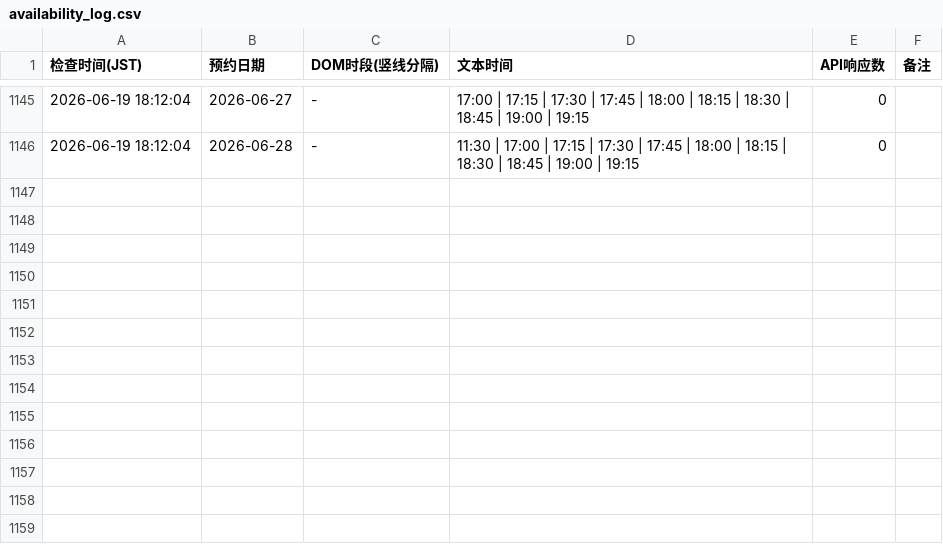
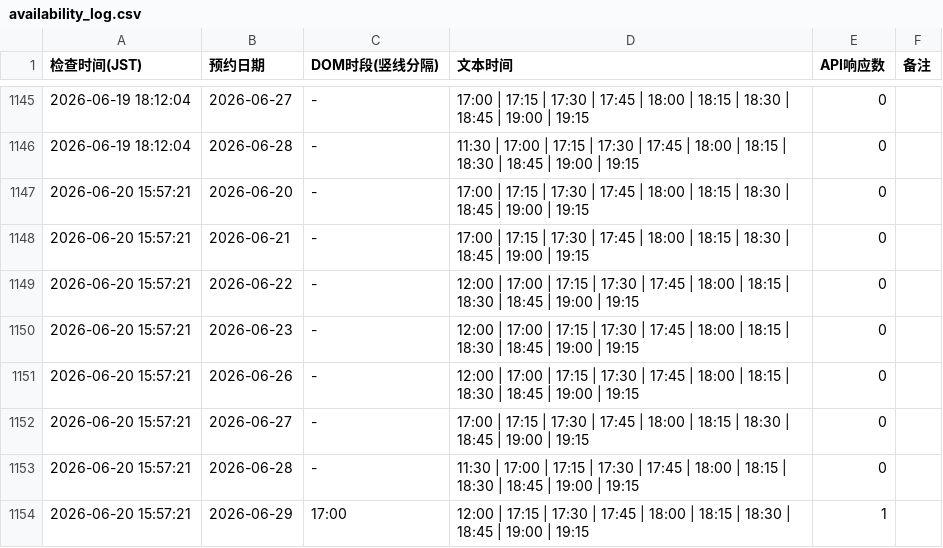
Before and after one commit to royyiyangliu/tablecheck-shimidu-monitor, a CSV file: availability_log.csv, drawn as a sheet; only a part is shown, gaps mark what is left out; the diff names each change by its address in the sheet, - before the commit and + after, or states it on an @@ line.

```diff
--- a/availability_log.csv
+++ b/availability_log.csv
+row 1147: 2026-06-20 15:57:21 | 2026-06-20 | - | 17:00 | 17:15 | 17:30 | 17:45 | 18:00 | 18:15 | 18:30 | 18:45 | 19:00 | 19:15 | 0
+row 1148: 2026-06-20 15:57:21 | 2026-06-21 | - | 17:00 | 17:15 | 17:30 | 17:45 | 18:00 | 18:15 | 18:30 | 18:45 | 19:00 | 19:15 | 0
+row 1149: 2026-06-20 15:57:21 | 2026-06-22 | - | 12:00 | 17:00 | 17:15 | 17:30 | 17:45 | 18:00 | 18:15 | 18:30 | 18:45 | 19:00 | 19:15 | 0
+row 1150: 2026-06-20 15:57:21 | 2026-06-23 | - | 12:00 | 17:00 | 17:15 | 17:30 | 17:45 | 18:00 | 18:15 | 18:30 | 18:45 | 19:00 | 19:15 | 0
+row 1151: 2026-06-20 15:57:21 | 2026-06-26 | - | 12:00 | 17:00 | 17:15 | 17:30 | 17:45 | 18:00 | 18:15 | 18:30 | 18:45 | 19:00 | 19:15 | 0
+row 1152: 2026-06-20 15:57:21 | 2026-06-27 | - | 17:00 | 17:15 | 17:30 | 17:45 | 18:00 | 18:15 | 18:30 | 18:45 | 19:00 | 19:15 | 0
+row 1153: 2026-06-20 15:57:21 | 2026-06-28 | - | 11:30 | 17:00 | 17:15 | 17:30 | 17:45 | 18:00 | 18:15 | 18:30 | 18:45 | 19:00 | 19:15 | 0
+row 1154: 2026-06-20 15:57:21 | 2026-06-29 | 17:00 | 12:00 | 17:15 | 17:30 | 17:45 | 18:00 | 18:15 | 18:30 | 18:45 | 19:00 | 19:15 | 1
```
Also changed, not shown: 3 other files.
